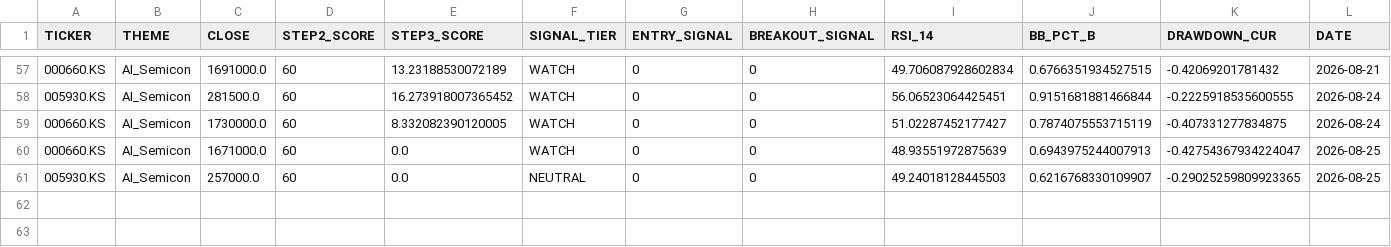
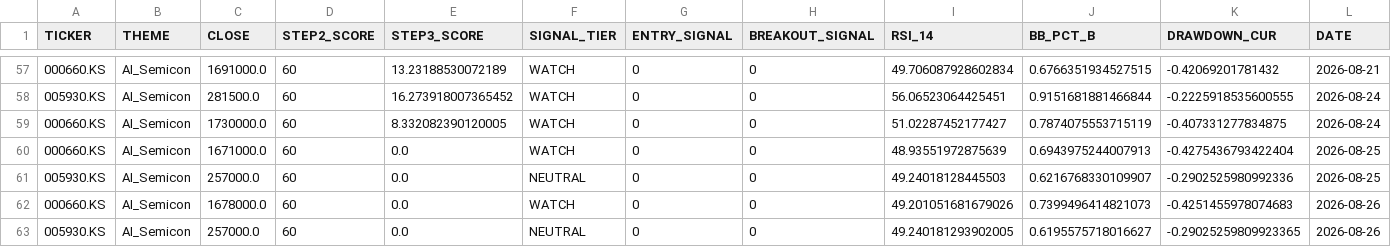
Before and after one commit to ONE-CASE/stock-entry-agent, a CSV file: output/daily_snapshot_history.csv, drawn as a sheet; only a part is shown, gaps mark what is left out.

```diff
--- a/output/daily_snapshot_history.csv
+++ b/output/daily_snapshot_history.csv
@@ -59,3 +59,5 @@
 000660.KS,AI_Semicon,1730000.0,60,8.332082390120005,WATCH,0,0,51.02287452177427,0.7874075553715119,-0.407331277834875,2026-08-24
-000660.KS,AI_Semicon,1671000.0,60,0.0,WATCH,0,0,48.93551972875639,0.6943975244007913,-0.42754367934224047,2026-08-25
-005930.KS,AI_Semicon,257000.0,60,0.0,NEUTRAL,0,0,49.24018128445503,0.6216768330109907,-0.29025259809923365,2026-08-25
+000660.KS,AI_Semicon,1671000.0,60,0.0,WATCH,0,0,48.93551972875639,0.6943975244007913,-0.4275436793422404,2026-08-25
+005930.KS,AI_Semicon,257000.0,60,0.0,NEUTRAL,0,0,49.24018128445503,0.6216768330109907,-0.2902525980992336,2026-08-25
+000660.KS,AI_Semicon,1678000.0,60,0.0,WATCH,0,0,49.201051681679026,0.7399496414821073,-0.4251455978074683,2026-08-26
+005930.KS,AI_Semicon,257000.0,60,0.0,NEUTRAL,0,0,49.240181293902005,0.6195575718016627,-0.29025259809923365,2026-08-26
```
Also changed, not shown: output/macro_panel.csv, 3 other files.
